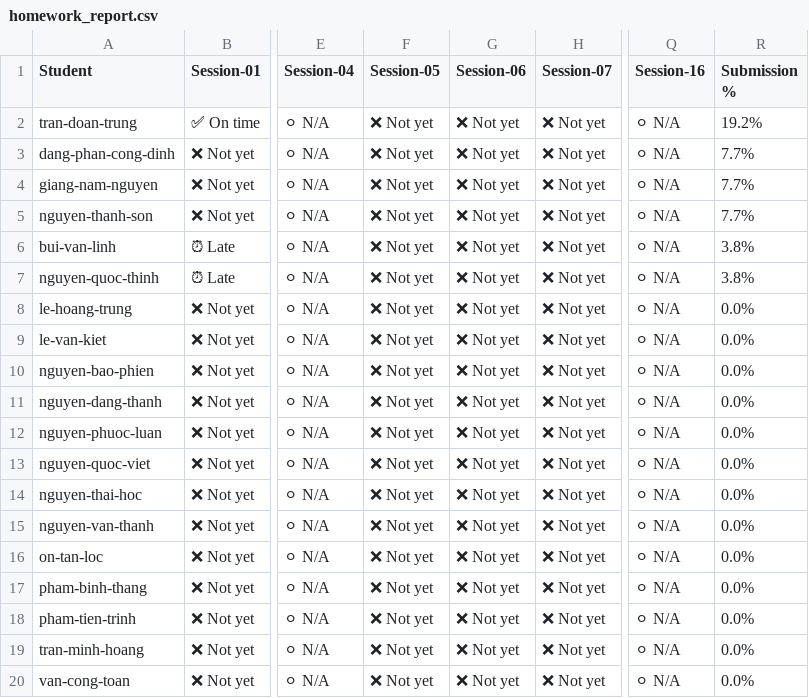
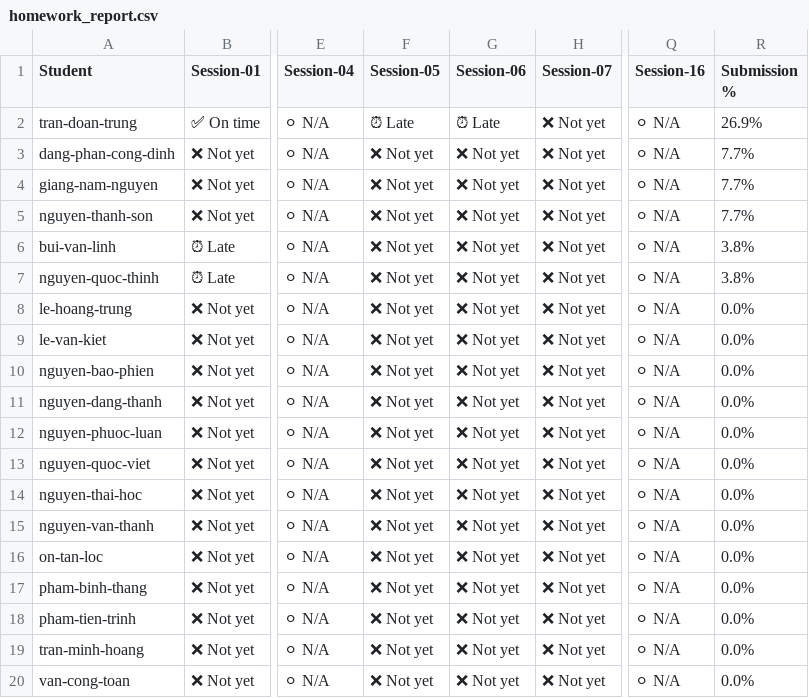
Before and after one commit to DevLinux-vn/devlinux, a CSV file: c-advance/K26.2/homeworks/homework_report.csv, drawn as a sheet; only a part is shown, gaps mark what is left out; the diff names each change by its address in the sheet, - before the commit and + after, or states it on an @@ line.

```diff
--- a/c-advance/K26.2/homeworks/homework_report.csv
+++ b/c-advance/K26.2/homeworks/homework_report.csv
-F2 (Session-05): ❌ Not yet
+F2 (Session-05): ⏰ Late
-G2 (Session-06): ❌ Not yet
+G2 (Session-06): ⏰ Late
-R2 (Submission %): 19.2%
+R2 (Submission %): 26.9%
```
Also changed, not shown: embedded-mcu/K26.3/homeworks/homework_report.csv.
